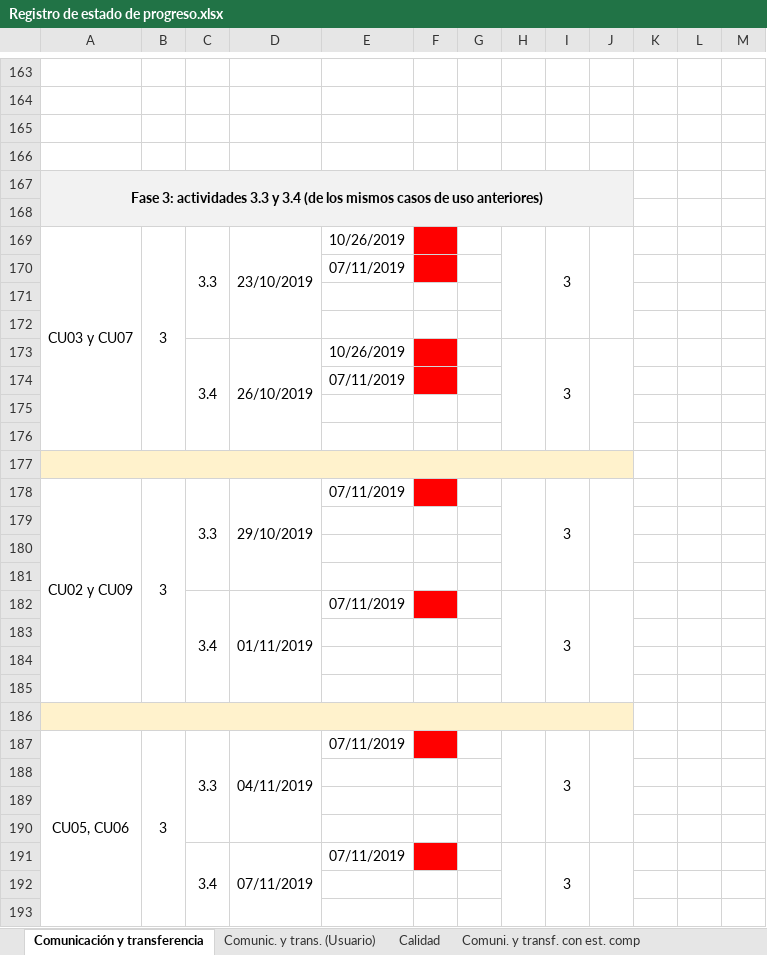
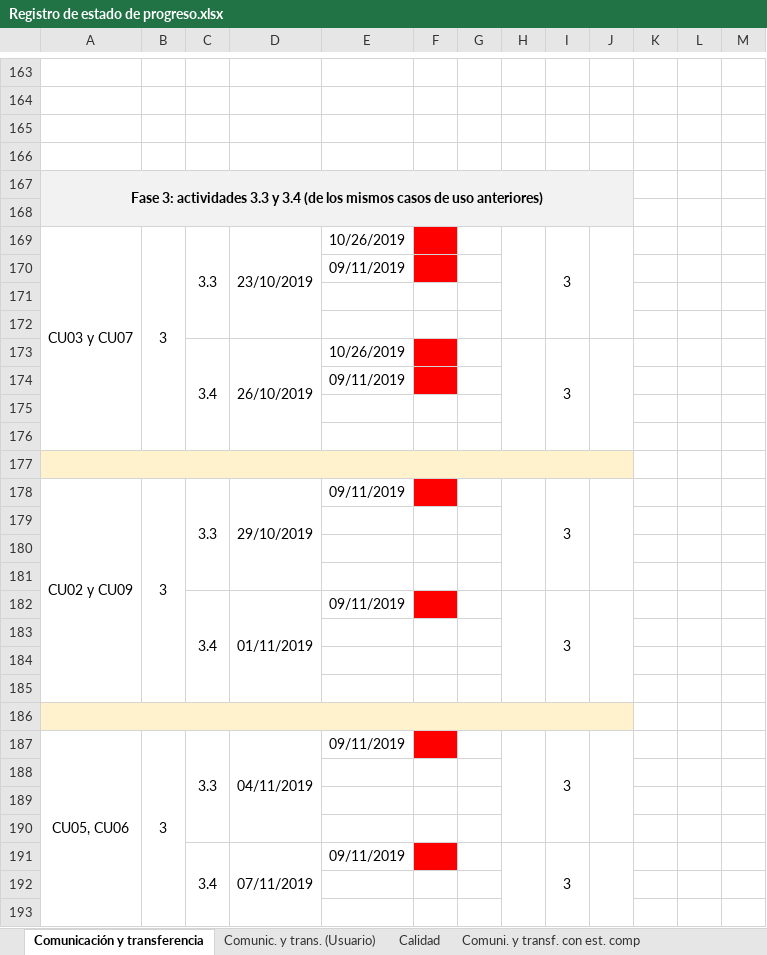
Before and after one commit to cristianpazu/Proyecto-Sanambiente, an Excel workbook: Documentos para el proyecto de Sanambiente/Registro de estado de progreso.xlsx, sheet Comunicación y transferencia, drawn as a sheet; only a part is shown, gaps mark what is left out; values as stored, in another font and other column widths than the file's, no borders; charts and pictures not drawn; the diff covers the shown part only; the diff names each change by its address in the sheet, - before the commit and + after, or states it on an @@ line.

Commit message:
Actualizadas las fechas del equipo de desarrollo
Se actualizaron las fechas de las actividades del equipo de desarrollo en el Registro de estado de progreso.

```diff
--- a/Documentos para el proyecto de Sanambiente/Registro de estado de progreso.xlsx (sheet Comunicación y transferencia)
+++ b/Documentos para el proyecto de Sanambiente/Registro de estado de progreso.xlsx (sheet Comunicación y transferencia)
-E170: 07/11/2019
+E170: 09/11/2019
-E174: 07/11/2019
+E174: 09/11/2019
-E178: 07/11/2019
+E178: 09/11/2019
-E182: 07/11/2019
+E182: 09/11/2019
-E187: 07/11/2019
+E187: 09/11/2019
-E191: 07/11/2019
+E191: 09/11/2019
```
Also changed, not shown: 24 edited cells elsewhere in this sheet.
